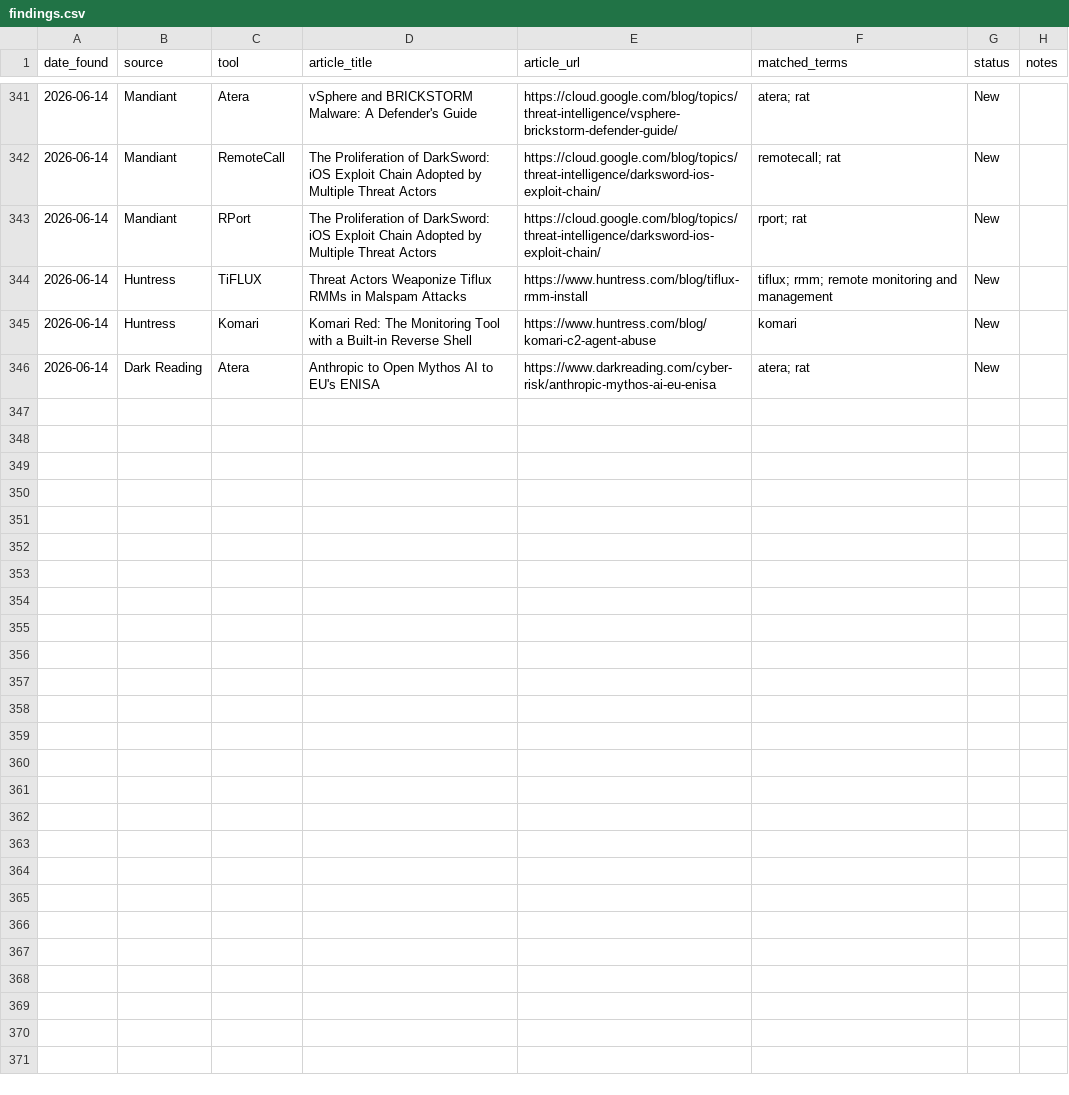
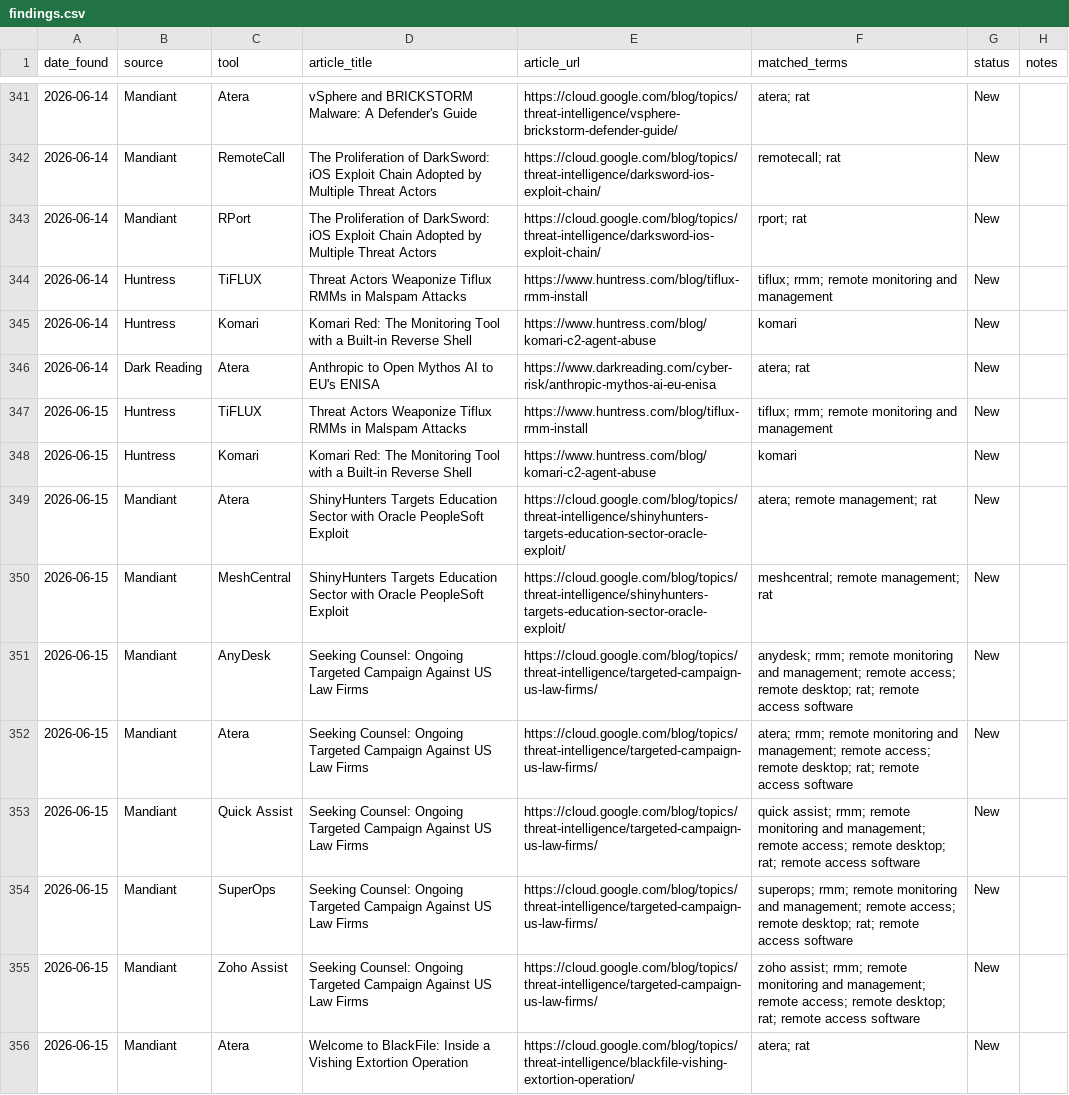
Before and after one commit to Threat-Hunting-Journal/RMM-Tool-Tracking, a CSV file: docs/findings.csv, drawn as a sheet; only a part is shown, gaps mark what is left out; the diff covers the shown part only.

```diff
--- a/docs/findings.csv
+++ b/docs/findings.csv
@@ -346 +346,11 @@ date_found,source,tool,article_title,article_url,matched_terms,status,notes
 2026-06-14,Dark Reading,Atera,Anthropic to Open Mythos AI to EU's ENISA,https://www.darkreading.com/cyber-risk/anthropic-mythos-ai-eu-enisa,atera; rat,New,
+2026-06-15,Huntress,TiFLUX,Threat Actors Weaponize Tiflux RMMs in Malspam Attacks,https://www.huntress.com/blog/tiflux-rmm-install,tiflux; rmm; remote monitoring and management,New,
+2026-06-15,Huntress,Komari,Komari Red: The Monitoring Tool with a Built-in Reverse Shell,https://www.huntress.com/blog/komari-c2-agent-abuse,komari,New,
+2026-06-15,Mandiant,Atera,ShinyHunters Targets Education Sector with Oracle PeopleSoft Exploit,https://cloud.google.com/blog/topics/threat-intelligence/shinyhunters-targets-education-sector-oracle-exploit/,atera; remote management; rat,New,
+2026-06-15,Mandiant,MeshCentral,ShinyHunters Targets Education Sector with Oracle PeopleSoft Exploit,https://cloud.google.com/blog/topics/threat-intelligence/shinyhunters-targets-education-sector-oracle-exploit/,meshcentral; remote management; rat,New,
+2026-06-15,Mandiant,AnyDesk,Seeking Counsel: Ongoing Targeted Campaign Against US Law Firms,https://cloud.google.com/blog/topics/threat-intelligence/targeted-campaign-us-law-firms/,anydesk; rmm; remote monitoring and management; remote access; remote desktop; rat; remote access software,New,
+2026-06-15,Mandiant,Atera,Seeking Counsel: Ongoing Targeted Campaign Against US Law Firms,https://cloud.google.com/blog/topics/threat-intelligence/targeted-campaign-us-law-firms/,atera; rmm; remote monitoring and management; remote access; remote desktop; rat; remote access software,New,
+2026-06-15,Mandiant,Quick Assist,Seeking Counsel: Ongoing Targeted Campaign Against US Law Firms,https://cloud.google.com/blog/topics/threat-intelligence/targeted-campaign-us-law-firms/,quick assist; rmm; remote monitoring and management; remote access; remote desktop; rat; remote access software,New,
+2026-06-15,Mandiant,SuperOps,Seeking Counsel: Ongoing Targeted Campaign Against US Law Firms,https://cloud.google.com/blog/topics/threat-intelligence/targeted-campaign-us-law-firms/,superops; rmm; remote monitoring and management; remote access; remote desktop; rat; remote access software,New,
+2026-06-15,Mandiant,Zoho Assist,Seeking Counsel: Ongoing Targeted Campaign Against US Law Firms,https://cloud.google.com/blog/topics/threat-intelligence/targeted-campaign-us-law-firms/,zoho assist; rmm; remote monitoring and management; remote access; remote desktop; rat; remote access software,New,
+2026-06-15,Mandiant,Atera,Welcome to BlackFile: Inside a Vishing Extortion Operation,https://cloud.google.com/blog/topics/threat-intelligence/blackfile-vishing-extortion-operation/,atera; rat,New,
```
Also changed, not shown: 9 added rows elsewhere in this file, docs/tool_summary.csv, findings.csv, 1 other file.
